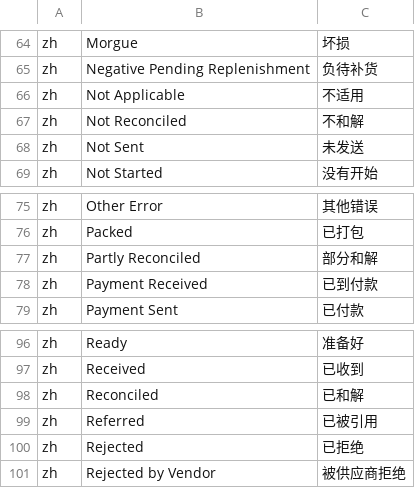
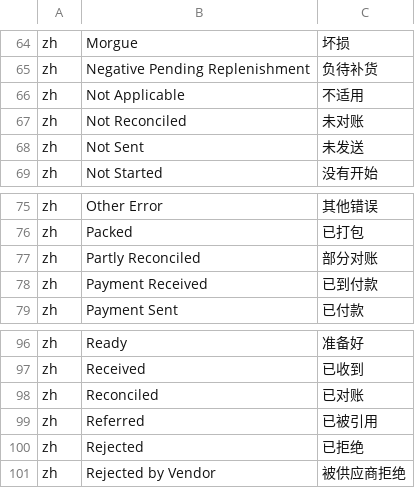
Before and after one commit to hellozhangwei/moqui-zh, a CSV file: data/StatusItemL10nZh.csv, drawn as a sheet; only a part is shown, gaps mark what is left out.

Commit message:
Add some translations

```diff
--- a/data/StatusItemL10nZh.csv
+++ b/data/StatusItemL10nZh.csv
@@ -66,3 +66,3 @@ zh,Negative Pending Replenishment,负待补货
 zh,Not Applicable,不适用
-zh,Not Reconciled,不和解
+zh,Not Reconciled,未对账
 zh,Not Sent,未发送
@@ -76,3 +76,3 @@ zh,Other Error,其他错误
 zh,Packed,已打包
-zh,Partly Reconciled,部分和解
+zh,Partly Reconciled,部分对账
 zh,Payment Received,已到付款
@@ -97,3 +97,3 @@ zh,Ready,准备好
 zh,Received,已收到
-zh,Reconciled,已和解
+zh,Reconciled,已对账
 zh,Referred,已被引用
```
